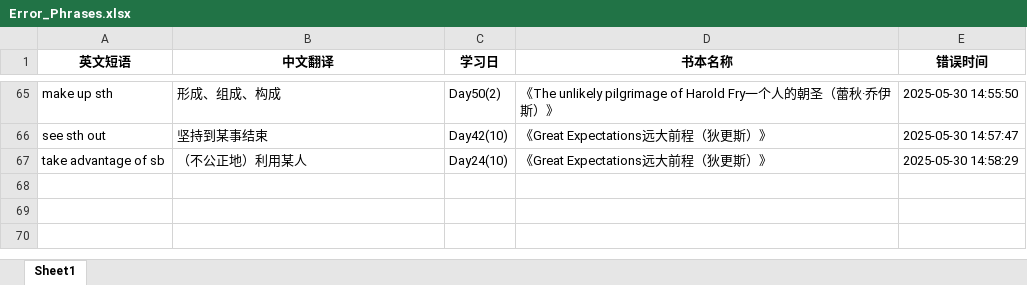
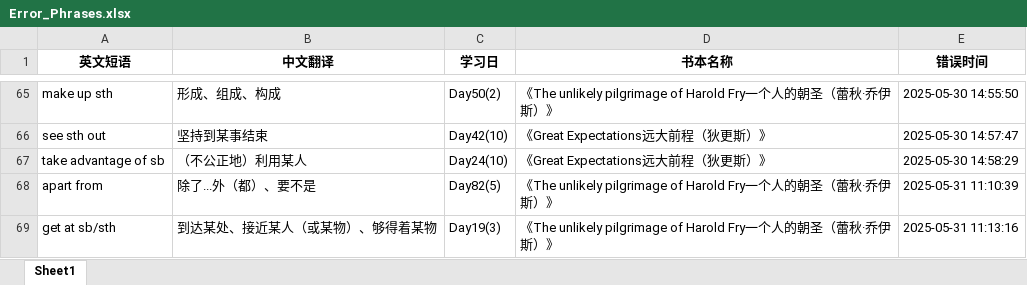
Before and after one commit to sxtiger/English, an Excel workbook: Error_Phrases.xlsx, sheet Sheet1, drawn as a sheet; only a part is shown, gaps mark what is left out; values as stored, in another font and other column widths than the file's, no borders; the diff names each change by its address in the sheet, - before the commit and + after, or states it on an @@ line.

```diff
--- a/Error_Phrases.xlsx (sheet Sheet1)
+++ b/Error_Phrases.xlsx (sheet Sheet1)
+row 68: apart from | 除了...外（都）、要不是 | Day82(5) | 《The unlikely pilgrimage of Harold Fry一个人的朝圣（蕾秋·乔伊斯）》 | 2025-05-31 11:10:39
+row 69: get at sb/sth | 到达某处、接近某人（或某物）、够得着某物 | Day19(3) | 《The unlikely pilgrimage of Harold Fry一个人的朝圣（蕾秋·乔伊斯）》 | 2025-05-31 11:13:16
```
Also changed, not shown: English Phrase.xlsx.
